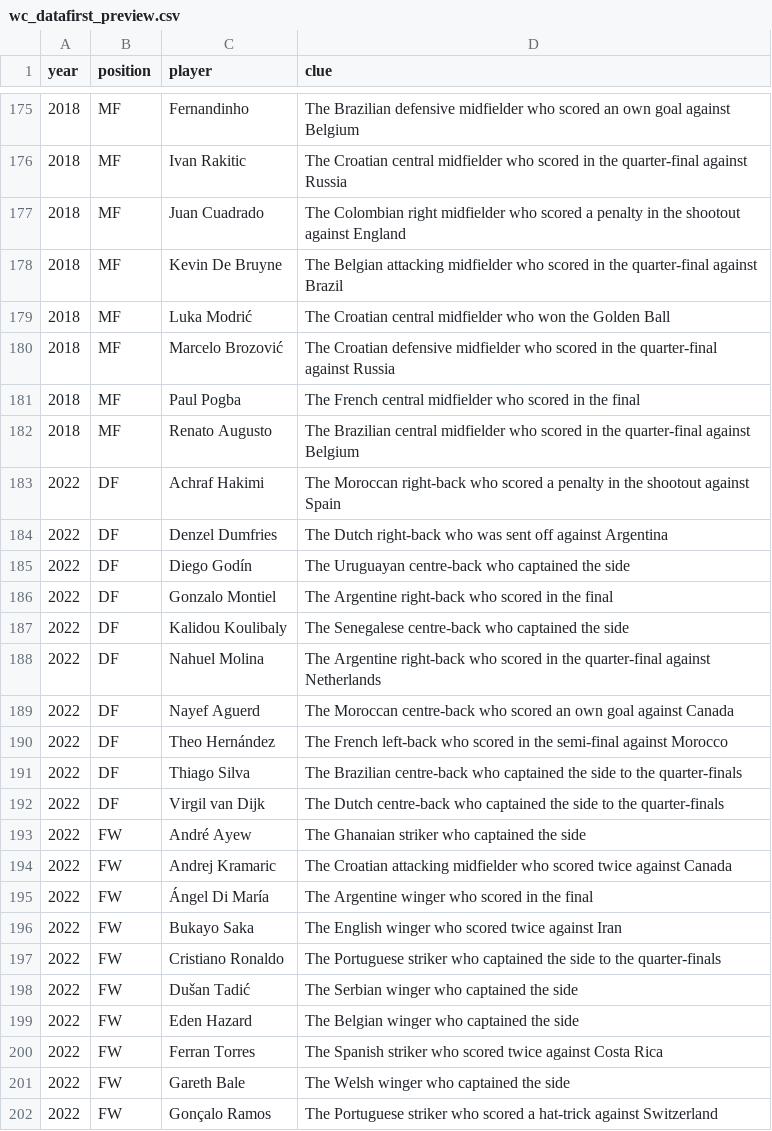
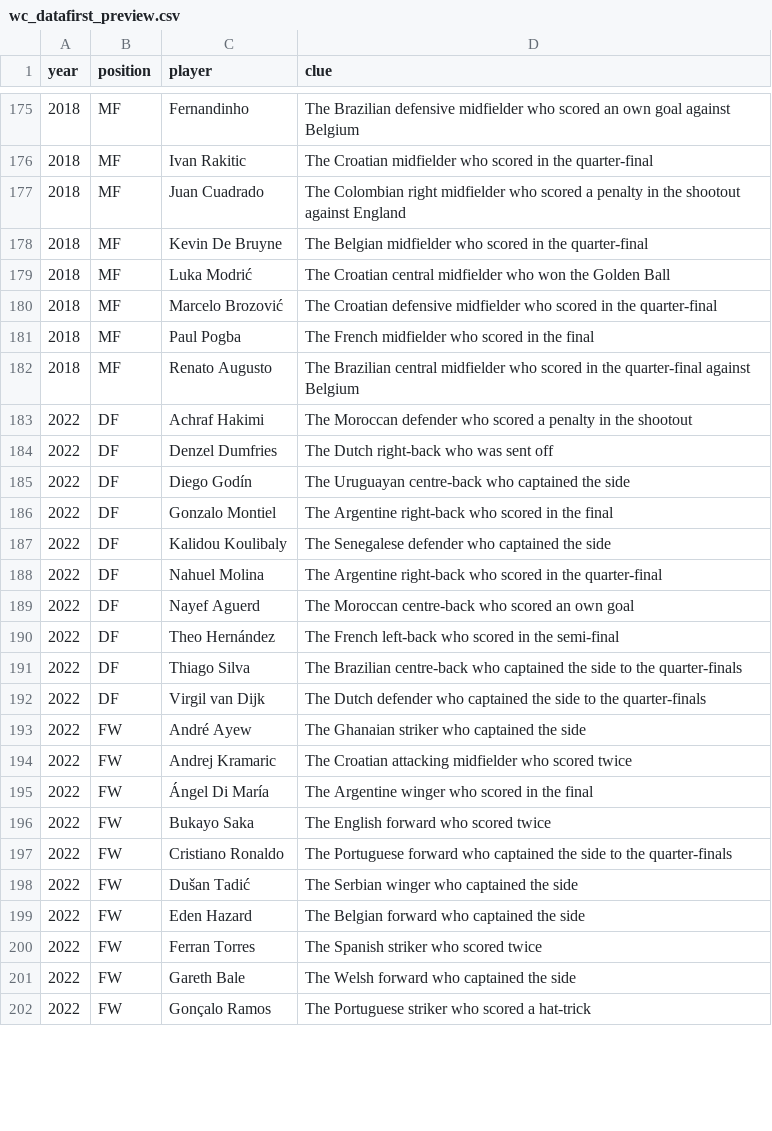
Before and after one commit to UpNextCo/SoccerFan, a CSV file: backend/wc_datafirst_preview.csv, drawn as a sheet; only a part is shown, gaps mark what is left out; the diff covers the shown part only.

Commit message:
Refactor World Cup data handling and enhance club logo resolution
- Updated CSV files to streamline player clues by removing redundant information and improving clarity.
- Modified the `build-wc-datafirst` job to include a new `tier` field for players, enhancing clue generation logic based on player fame.
- Implemented a new `resolveClubLogo` function in `teamService.ts` to improve club logo resolution, accommodating historical club name variations.
- Updated the World Cup XI generator to utilize the new club logo resolution method, ensuring accurate badge display in the UI.
- Enhanced the iOS view model to support revealing club hints, improving user interaction and experience.

```diff
--- a/backend/wc_datafirst_preview.csv
+++ b/backend/wc_datafirst_preview.csv
@@ -175,28 +175,28 @@ year,position,player,clue
 2018,MF,Fernandinho,The Brazilian defensive midfielder who scored an own goal against Belgium
-2018,MF,Ivan Rakitic,The Croatian central midfielder who scored in the quarter-final against Russia
+2018,MF,Ivan Rakitic,The Croatian midfielder who scored in the quarter-final
 2018,MF,Juan Cuadrado,The Colombian right midfielder who scored a penalty in the shootout against England
-2018,MF,Kevin De Bruyne,The Belgian attacking midfielder who scored in the quarter-final against Brazil
+2018,MF,Kevin De Bruyne,The Belgian midfielder who scored in the quarter-final
 2018,MF,Luka Modrić,The Croatian central midfielder who won the Golden Ball
-2018,MF,Marcelo Brozović,The Croatian defensive midfielder who scored in the quarter-final against Russia
-2018,MF,Paul Pogba,The French central midfielder who scored in the final
+2018,MF,Marcelo Brozović,The Croatian defensive midfielder who scored in the quarter-final
+2018,MF,Paul Pogba,The French midfielder who scored in the final
 2018,MF,Renato Augusto,The Brazilian central midfielder who scored in the quarter-final against Belgium
-2022,DF,Achraf Hakimi,The Moroccan right-back who scored a penalty in the shootout against Spain
-2022,DF,Denzel Dumfries,The Dutch right-back who was sent off against Argentina
+2022,DF,Achraf Hakimi,The Moroccan defender who scored a penalty in the shootout
+2022,DF,Denzel Dumfries,The Dutch right-back who was sent off
 2022,DF,Diego Godín,The Uruguayan centre-back who captained the side
 2022,DF,Gonzalo Montiel,The Argentine right-back who scored in the final
-2022,DF,Kalidou Koulibaly,The Senegalese centre-back who captained the side
-2022,DF,Nahuel Molina,The Argentine right-back who scored in the quarter-final against Netherlands
-2022,DF,Nayef Aguerd,The Moroccan centre-back who scored an own goal against Canada
-2022,DF,Theo Hernández,The French left-back who scored in the semi-final against Morocco
+2022,DF,Kalidou Koulibaly,The Senegalese defender who captained the side
+2022,DF,Nahuel Molina,The Argentine right-back who scored in the quarter-final
+2022,DF,Nayef Aguerd,The Moroccan centre-back who scored an own goal
+2022,DF,Theo Hernández,The French left-back who scored in the semi-final
 2022,DF,Thiago Silva,The Brazilian centre-back who captained the side to the quarter-finals
-2022,DF,Virgil van Dijk,The Dutch centre-back who captained the side to the quarter-finals
+2022,DF,Virgil van Dijk,The Dutch defender who captained the side to the quarter-finals
 2022,FW,André Ayew,The Ghanaian striker who captained the side
-2022,FW,Andrej Kramaric,The Croatian attacking midfielder who scored twice against Canada
+2022,FW,Andrej Kramaric,The Croatian attacking midfielder who scored twice
 2022,FW,Ángel Di María,The Argentine winger who scored in the final
-2022,FW,Bukayo Saka,The English winger who scored twice against Iran
-2022,FW,Cristiano Ronaldo,The Portuguese striker who captained the side to the quarter-finals
+2022,FW,Bukayo Saka,The English forward who scored twice
+2022,FW,Cristiano Ronaldo,The Portuguese forward who captained the side to the quarter-finals
 2022,FW,Dušan Tadić,The Serbian winger who captained the side
-2022,FW,Eden Hazard,The Belgian winger who captained the side
-2022,FW,Ferran Torres,The Spanish striker who scored twice against Costa Rica
-2022,FW,Gareth Bale,The Welsh winger who captained the side
-2022,FW,Gonçalo Ramos,The Portuguese striker who scored a hat-trick against Switzerland
+2022,FW,Eden Hazard,The Belgian forward who captained the side
+2022,FW,Ferran Torres,The Spanish striker who scored twice
+2022,FW,Gareth Bale,The Welsh forward who captained the side
+2022,FW,Gonçalo Ramos,The Portuguese striker who scored a hat-trick
```
Also changed, not shown: 95 edited cells elsewhere in this file, 5 other files.
